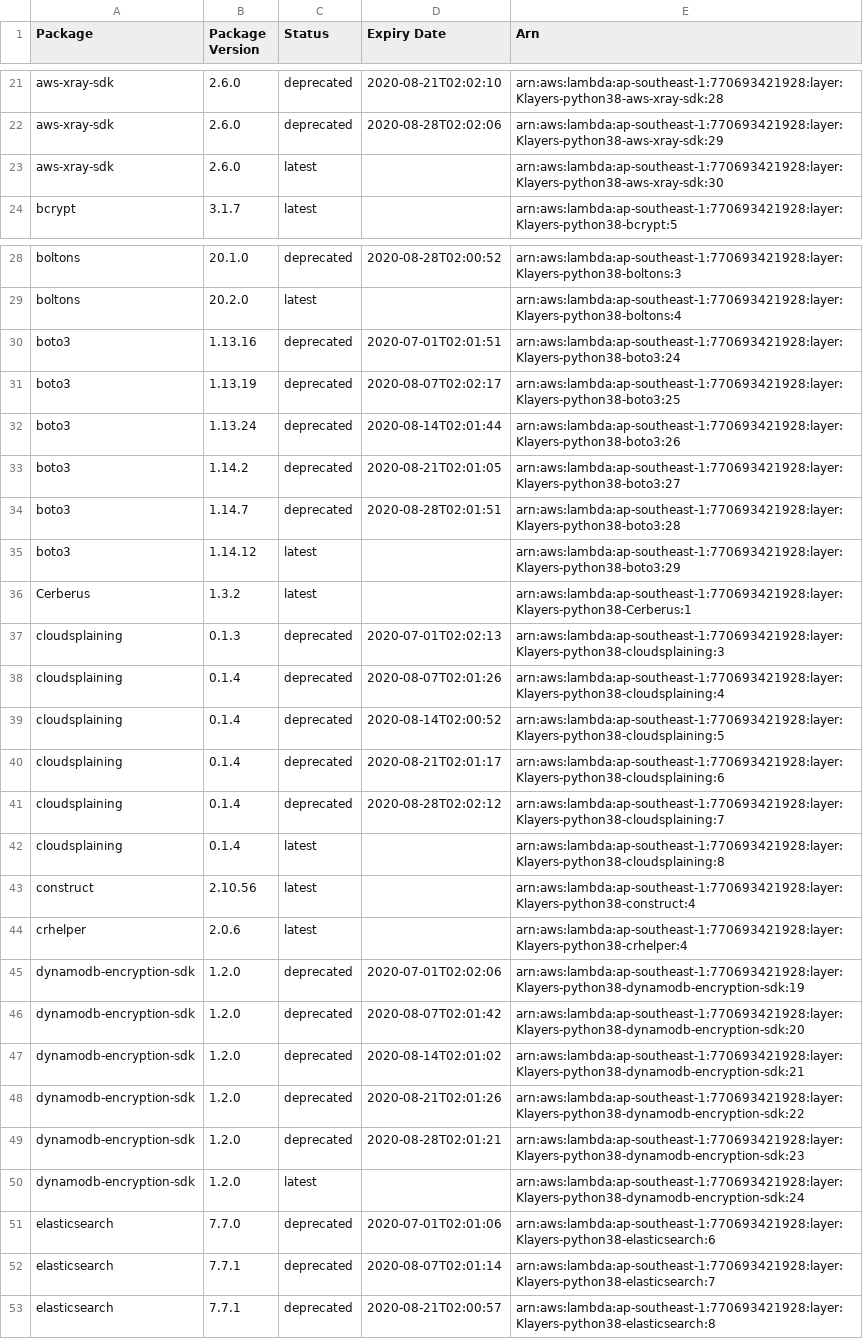
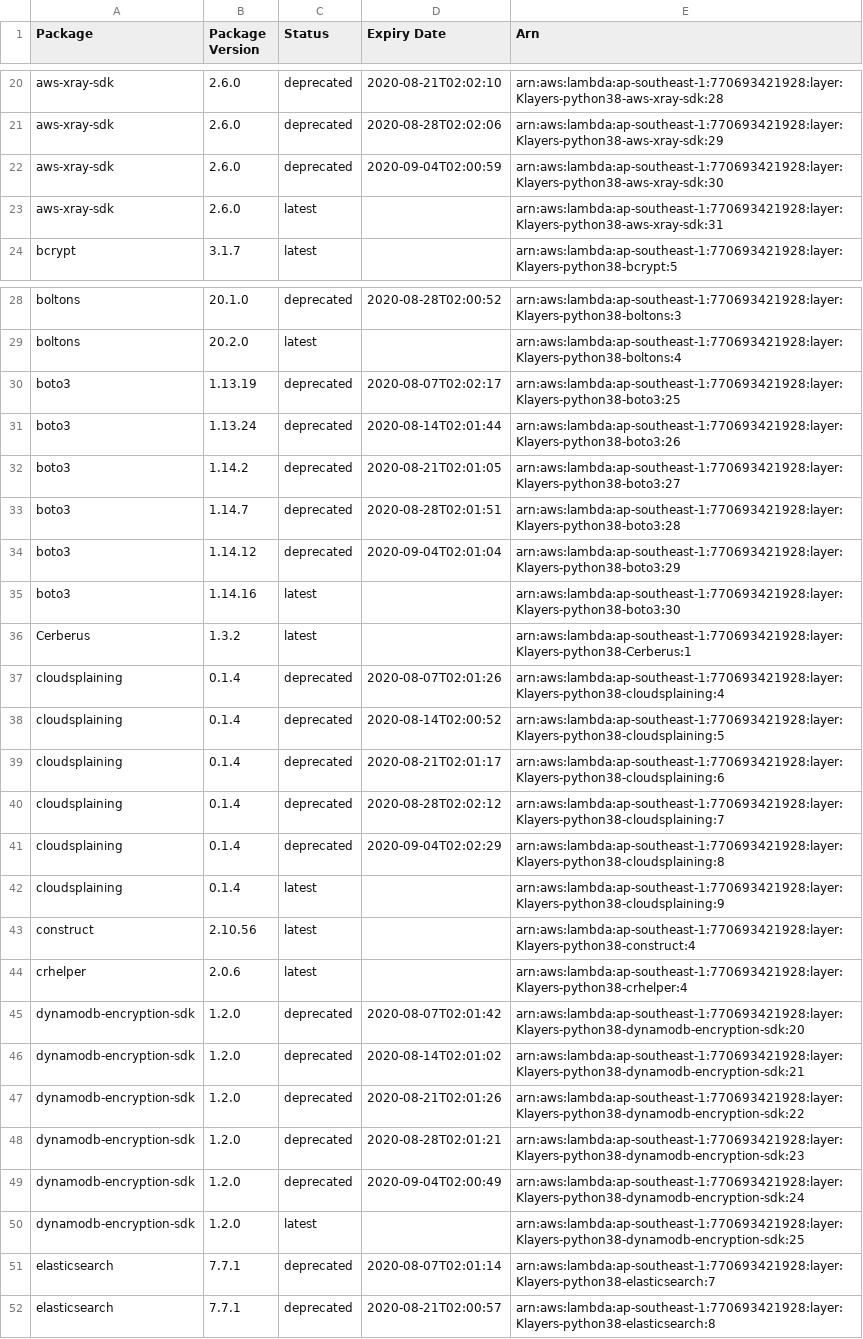
Before and after one commit to raffishquartan/Klayers, a CSV file: deployments/python3.8/arns/ap-southeast-1.csv, drawn as a sheet; only a part is shown, gaps mark what is left out; the diff covers the shown part only.

```diff
--- a/deployments/python3.8/arns/ap-southeast-1.csv
+++ b/deployments/python3.8/arns/ap-southeast-1.csv
@@ -22,3 +21,4 @@ aws-xray-sdk,2.6.0,deprecated,2020-08-21T02:02:10,arn:aws:lambda:ap-southeast-1:
 aws-xray-sdk,2.6.0,deprecated,2020-08-28T02:02:06,arn:aws:lambda:ap-southeast-1:770693421928:layer:Klayers-python38-aws-xray-sdk:29
-aws-xray-sdk,2.6.0,latest,,arn:aws:lambda:ap-southeast-1:770693421928:layer:Klayers-python38-aws-xray-sdk:30
+aws-xray-sdk,2.6.0,deprecated,2020-09-04T02:00:59,arn:aws:lambda:ap-southeast-1:770693421928:layer:Klayers-python38-aws-xray-sdk:30
+aws-xray-sdk,2.6.0,latest,,arn:aws:lambda:ap-southeast-1:770693421928:layer:Klayers-python38-aws-xray-sdk:31
 bcrypt,3.1.7,latest,,arn:aws:lambda:ap-southeast-1:770693421928:layer:Klayers-python38-bcrypt:5
@@ -29,3 +29,2 @@ boltons,20.1.0,deprecated,2020-08-28T02:00:52,arn:aws:lambda:ap-southeast-1:7706
 boltons,20.2.0,latest,,arn:aws:lambda:ap-southeast-1:770693421928:layer:Klayers-python38-boltons:4
-boto3,1.13.16,deprecated,2020-07-01T02:01:51,arn:aws:lambda:ap-southeast-1:770693421928:layer:Klayers-python38-boto3:24
 boto3,1.13.19,deprecated,2020-08-07T02:02:17,arn:aws:lambda:ap-southeast-1:770693421928:layer:Klayers-python38-boto3:25
@@ -34,5 +33,5 @@ boto3,1.14.2,deprecated,2020-08-21T02:01:05,arn:aws:lambda:ap-southeast-1:770693
 boto3,1.14.7,deprecated,2020-08-28T02:01:51,arn:aws:lambda:ap-southeast-1:770693421928:layer:Klayers-python38-boto3:28
-boto3,1.14.12,latest,,arn:aws:lambda:ap-southeast-1:770693421928:layer:Klayers-python38-boto3:29
+boto3,1.14.12,deprecated,2020-09-04T02:01:04,arn:aws:lambda:ap-southeast-1:770693421928:layer:Klayers-python38-boto3:29
+boto3,1.14.16,latest,,arn:aws:lambda:ap-southeast-1:770693421928:layer:Klayers-python38-boto3:30
 Cerberus,1.3.2,latest,,arn:aws:lambda:ap-southeast-1:770693421928:layer:Klayers-python38-Cerberus:1
-cloudsplaining,0.1.3,deprecated,2020-07-01T02:02:13,arn:aws:lambda:ap-southeast-1:770693421928:layer:Klayers-python38-cloudsplaining:3
 cloudsplaining,0.1.4,deprecated,2020-08-07T02:01:26,arn:aws:lambda:ap-southeast-1:770693421928:layer:Klayers-python38-cloudsplaining:4
@@ -41,6 +40,6 @@ cloudsplaining,0.1.4,deprecated,2020-08-21T02:01:17,arn:aws:lambda:ap-southeast-
 cloudsplaining,0.1.4,deprecated,2020-08-28T02:02:12,arn:aws:lambda:ap-southeast-1:770693421928:layer:Klayers-python38-cloudsplaining:7
-cloudsplaining,0.1.4,latest,,arn:aws:lambda:ap-southeast-1:770693421928:layer:Klayers-python38-cloudsplaining:8
+cloudsplaining,0.1.4,deprecated,2020-09-04T02:02:29,arn:aws:lambda:ap-southeast-1:770693421928:layer:Klayers-python38-cloudsplaining:8
+cloudsplaining,0.1.4,latest,,arn:aws:lambda:ap-southeast-1:770693421928:layer:Klayers-python38-cloudsplaining:9
 construct,2.10.56,latest,,arn:aws:lambda:ap-southeast-1:770693421928:layer:Klayers-python38-construct:4
 crhelper,2.0.6,latest,,arn:aws:lambda:ap-southeast-1:770693421928:layer:Klayers-python38-crhelper:4
-dynamodb-encryption-sdk,1.2.0,deprecated,2020-07-01T02:02:06,arn:aws:lambda:ap-southeast-1:770693421928:layer:Klayers-python38-dynamodb-encryption-sdk:19
 dynamodb-encryption-sdk,1.2.0,deprecated,2020-08-07T02:01:42,arn:aws:lambda:ap-southeast-1:770693421928:layer:Klayers-python38-dynamodb-encryption-sdk:20
@@ -49,4 +48,4 @@ dynamodb-encryption-sdk,1.2.0,deprecated,2020-08-21T02:01:26,arn:aws:lambda:ap-s
 dynamodb-encryption-sdk,1.2.0,deprecated,2020-08-28T02:01:21,arn:aws:lambda:ap-southeast-1:770693421928:layer:Klayers-python38-dynamodb-encryption-sdk:23
-dynamodb-encryption-sdk,1.2.0,latest,,arn:aws:lambda:ap-southeast-1:770693421928:layer:Klayers-python38-dynamodb-encryption-sdk:24
-elasticsearch,7.7.0,deprecated,2020-07-01T02:01:06,arn:aws:lambda:ap-southeast-1:770693421928:layer:Klayers-python38-elasticsearch:6
+dynamodb-encryption-sdk,1.2.0,deprecated,2020-09-04T02:00:49,arn:aws:lambda:ap-southeast-1:770693421928:layer:Klayers-python38-dynamodb-encryption-sdk:24
+dynamodb-encryption-sdk,1.2.0,latest,,arn:aws:lambda:ap-southeast-1:770693421928:layer:Klayers-python38-dynamodb-encryption-sdk:25
 elasticsearch,7.7.1,deprecated,2020-08-07T02:01:14,arn:aws:lambda:ap-southeast-1:770693421928:layer:Klayers-python38-elasticsearch:7
```
Also changed, not shown: 10 added rows, 13 removed rows and 13 edited cells elsewhere in this file, deployments/python3.8/arns/ap-northeast-1.csv, deployments/python3.8/arns/ap-northeast-2.csv, 29 other files.
